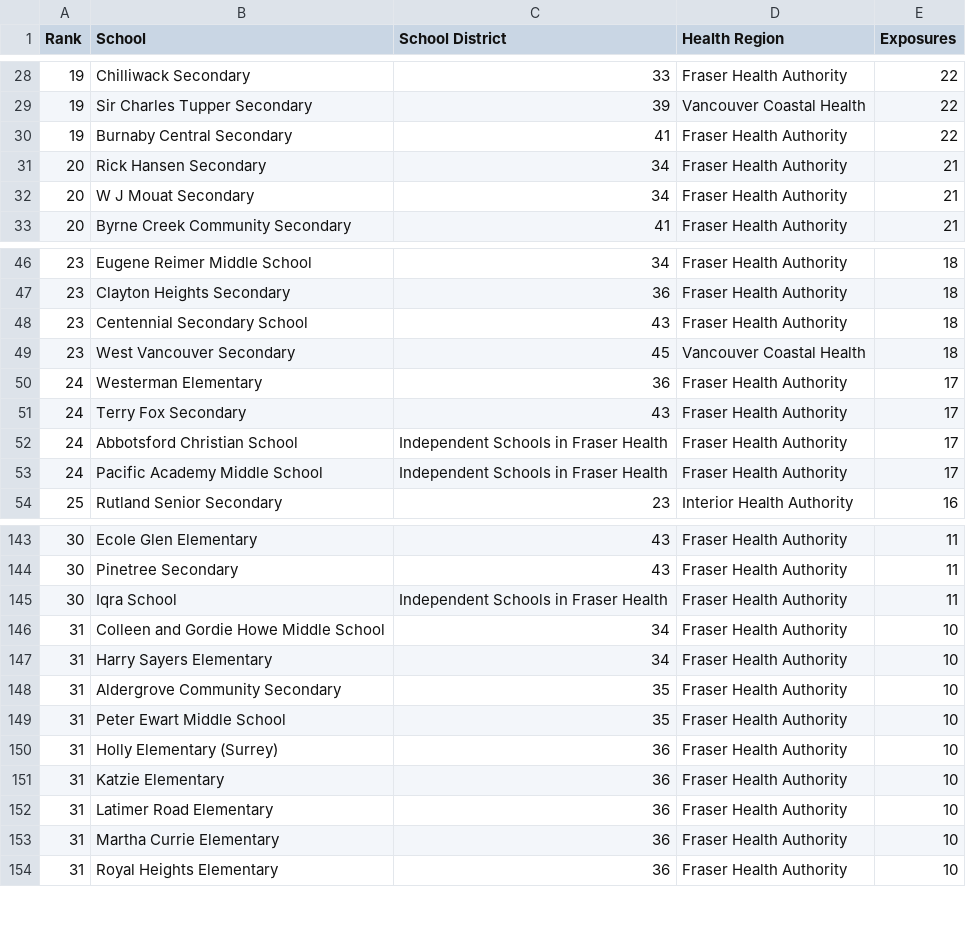
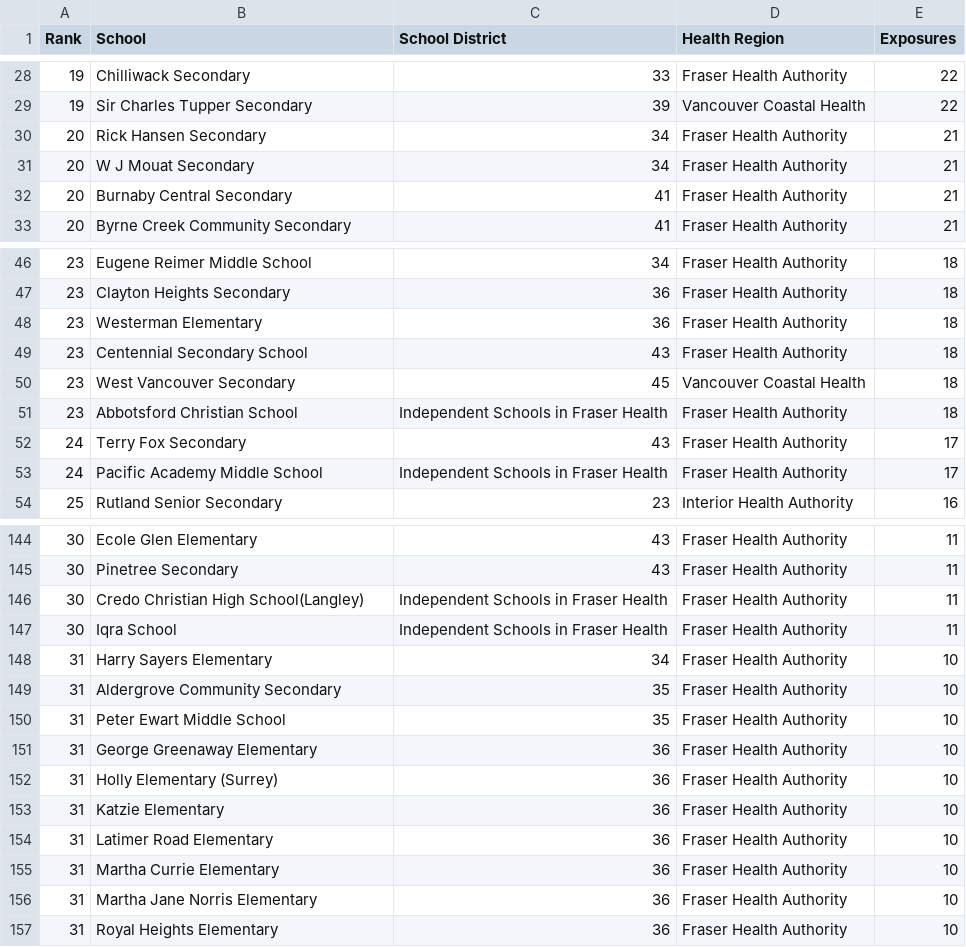
Before and after one commit to spod/bcschoolscoviddata, a CSV file: data/leaderboard.csv, drawn as a sheet; only a part is shown, gaps mark what is left out; removed rows and columns are numbered as before the commit, all else as after; the diff covers the shown part only; the diff names each change by its address in the sheet, - before the commit and + after, or states it on an @@ line.

```diff
--- a/data/leaderboard.csv
+++ b/data/leaderboard.csv
-row 30: 19 | Burnaby Central Secondary | 41 | Fraser Health Authority | 22
+row 32: 20 | Burnaby Central Secondary | 41 | Fraser Health Authority | 21
+row 48: 23 | Westerman Elementary | 36 | Fraser Health Authority | 18
-row 50: 24 | Westerman Elementary | 36 | Fraser Health Authority | 17
+row 51: 23 | Abbotsford Christian School | Independent Schools in Fraser Health | Fraser Health Authority | 18
-row 52: 24 | Abbotsford Christian School | Independent Schools in Fraser Health | Fraser Health Authority | 17
+row 146: 30 | Credo Christian High School(Langley) | Independent Schools in Fraser Health | Fraser Health Authority | 11
-row 146: 31 | Colleen and Gordie Howe Middle School | 34 | Fraser Health Authority | 10
+row 151: 31 | George Greenaway Elementary | 36 | Fraser Health Authority | 10
+row 156: 31 | Martha Jane Norris Elementary | 36 | Fraser Health Authority | 10
```
Also changed, not shown: 12 added rows, 13 removed rows and 7 edited cells elsewhere in this file, data/bc_school_covid_events_raw_data.csv, data/raw_data.csv.
